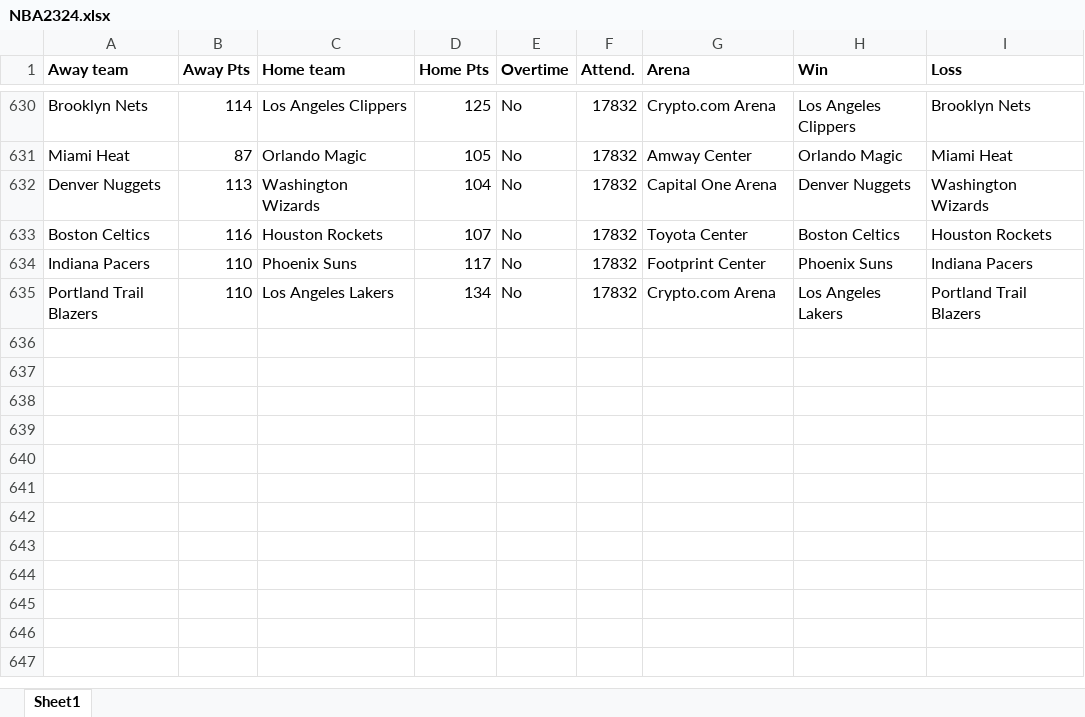
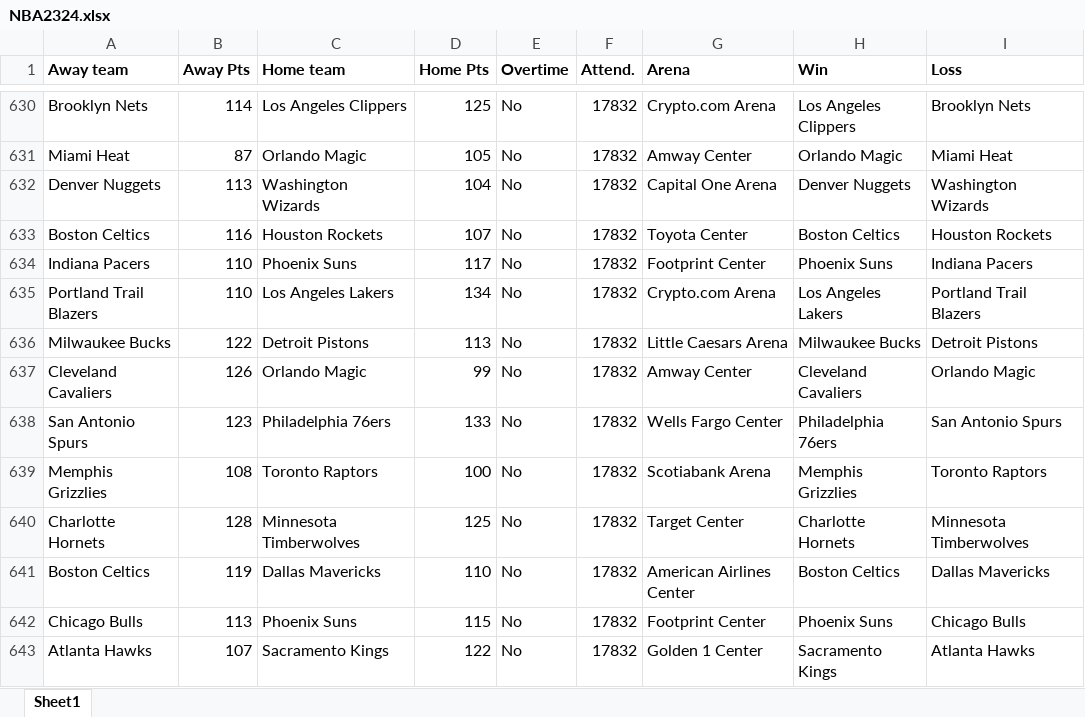
Before and after one commit to 91dhar/NBA-Projections, an Excel workbook: NBA2324.xlsx, sheet Sheet1, drawn as a sheet; only a part is shown, gaps mark what is left out; values as stored, in another font and other column widths than the file's, no borders; the diff names each change by its address in the sheet, - before the commit and + after, or states it on an @@ line.

Commit message:
modified:   NBA2324.xlsx modified:   future.xlsx modified:   nba_forecast.ipynb

```diff
--- a/NBA2324.xlsx (sheet Sheet1)
+++ b/NBA2324.xlsx (sheet Sheet1)
+row 636: Milwaukee Bucks | 122 | Detroit Pistons | 113 | No | 17832 | Little Caesars Arena | Milwaukee Bucks | Detroit Pistons
+row 637: Cleveland Cavaliers | 126 | Orlando Magic | 99 | No | 17832 | Amway Center | Cleveland Cavaliers | Orlando Magic
+row 638: San Antonio Spurs | 123 | Philadelphia 76ers | 133 | No | 17832 | Wells Fargo Center | Philadelphia 76ers | San Antonio Spurs
+row 639: Memphis Grizzlies | 108 | Toronto Raptors | 100 | No | 17832 | Scotiabank Arena | Memphis Grizzlies | Toronto Raptors
+row 640: Charlotte Hornets | 128 | Minnesota Timberwolves | 125 | No | 17832 | Target Center | Charlotte Hornets | Minnesota Timberwolves
+row 641: Boston Celtics | 119 | Dallas Mavericks | 110 | No | 17832 | American Airlines Center | Boston Celtics | Dallas Mavericks
+row 642: Chicago Bulls | 113 | Phoenix Suns | 115 | No | 17832 | Footprint Center | Phoenix Suns | Chicago Bulls
+row 643: Atlanta Hawks | 107 | Sacramento Kings | 122 | No | 17832 | Golden 1 Center | Sacramento Kings | Atlanta Hawks
```
Also changed, not shown: future.xlsx, 1 other file.
